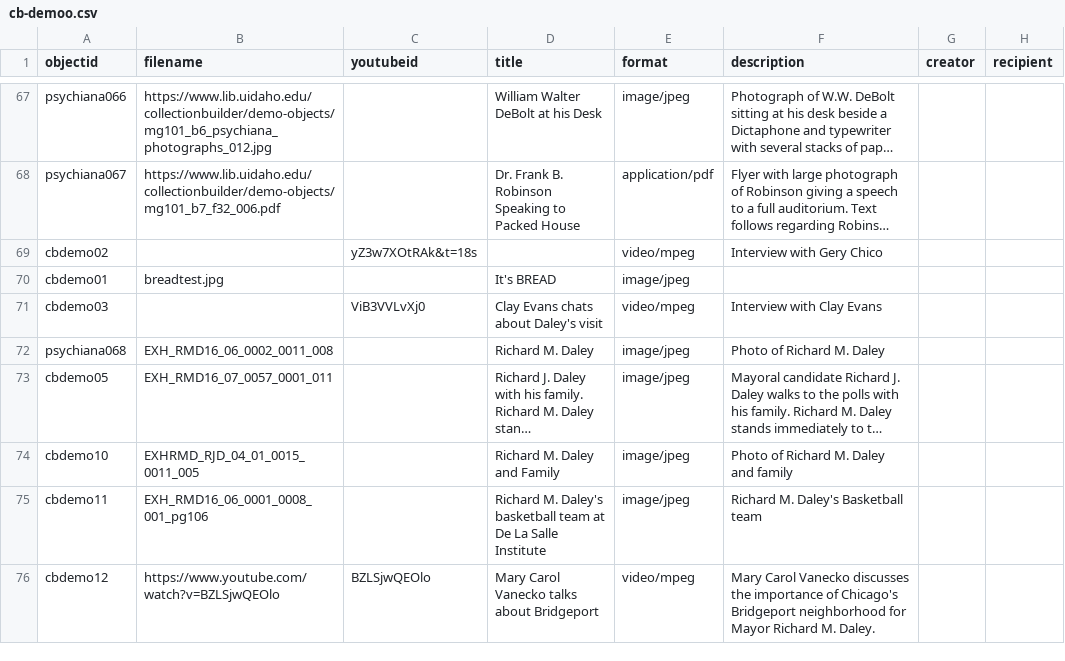
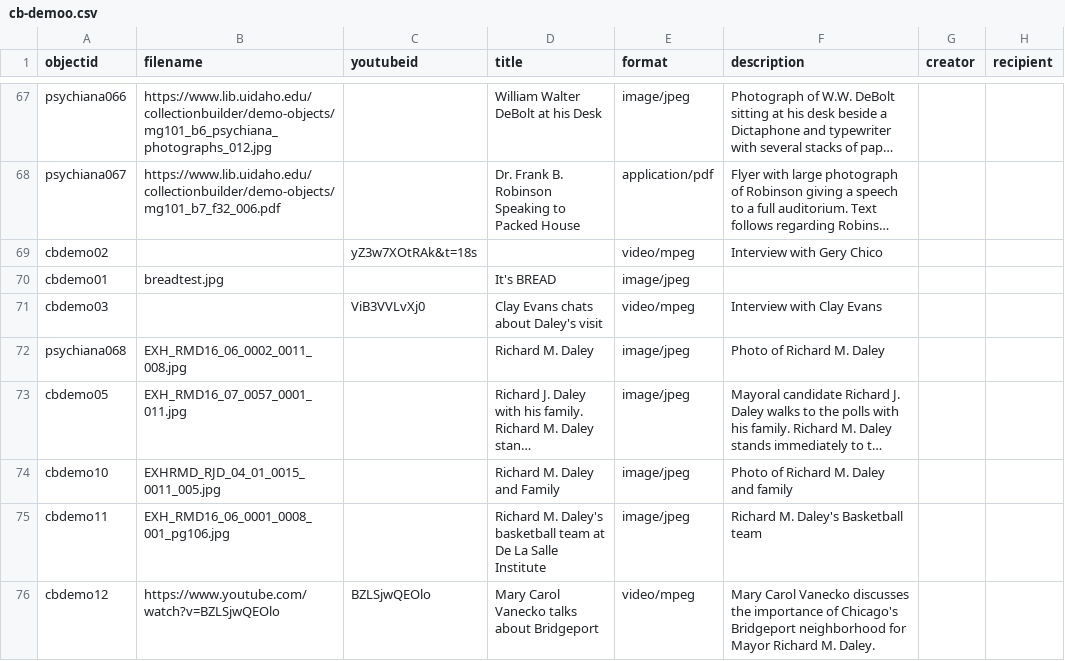
Before and after one commit to icorules/cb-demoo, a CSV file: _data/cb-demoo.csv, drawn as a sheet; only a part is shown, gaps mark what is left out; long unchanged cells end in …; the diff names each change by its address in the sheet, - before the commit and + after, or states it on an @@ line.

Commit message:
Update cb-demoo.csv

```diff
--- a/_data/cb-demoo.csv
+++ b/_data/cb-demoo.csv
-B72 (filename): EXH_RMD16_06_0002_0011_008
+B72 (filename): EXH_RMD16_06_0002_0011_008.jpg
-B73 (filename): EXH_RMD16_07_0057_0001_011
+B73 (filename): EXH_RMD16_07_0057_0001_011.jpg
-B74 (filename): EXHRMD_RJD_04_01_0015_0011_005
+B74 (filename): EXHRMD_RJD_04_01_0015_0011_005.jpg
-B75 (filename): EXH_RMD16_06_0001_0008_001_pg106
+B75 (filename): EXH_RMD16_06_0001_0008_001_pg106.jpg
```
